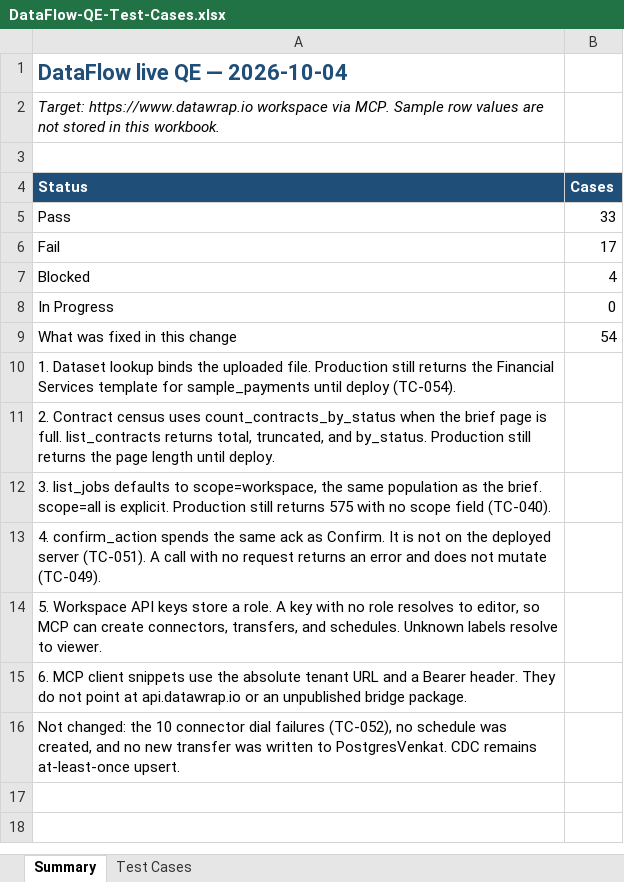
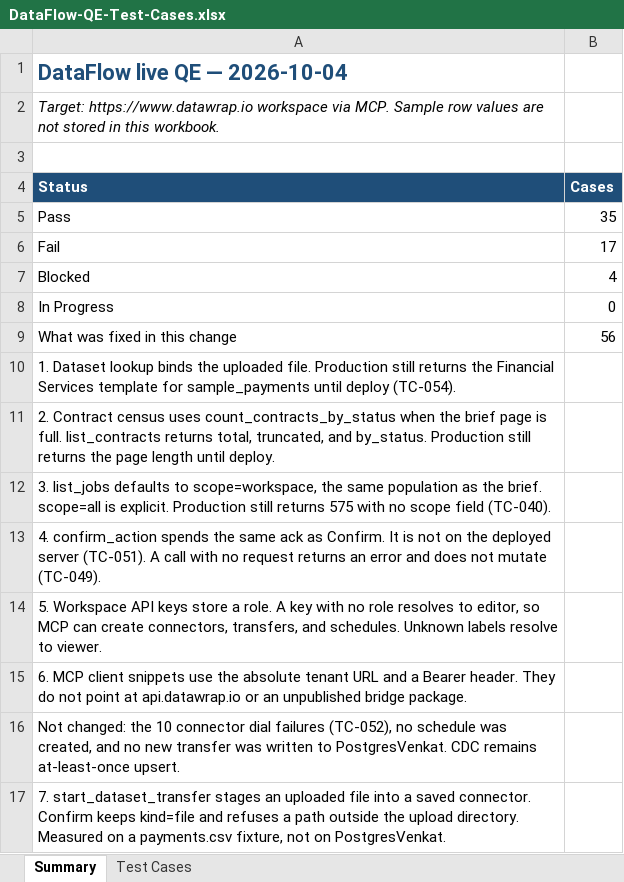
Before and after one commit to Venky-Chowdary/DataFlow, an Excel workbook: docs/qe/DataFlow-QE-Test-Cases.xlsx, sheet Summary, drawn as a sheet; values as stored, in another font and other column widths than the file's, no borders; the diff names each change by its address in the sheet, - before the commit and + after, or states it on an @@ line.

```diff
--- a/docs/qe/DataFlow-QE-Test-Cases.xlsx (sheet Summary)
+++ b/docs/qe/DataFlow-QE-Test-Cases.xlsx (sheet Summary)
-B5 (Cases): 33
+B5 (Cases): 35
-B9 (Cases): 54
+B9 (Cases): 56
+row 17: 7. start_dataset_transfer stages an uploaded file into a saved connector. Confirm keeps kind=file and refuses a path outside the upload directory. Measured on a payments.csv fixture, not on PostgresVenkat.
```
Also changed, not shown: sheet Test Cases, 12 other files.
